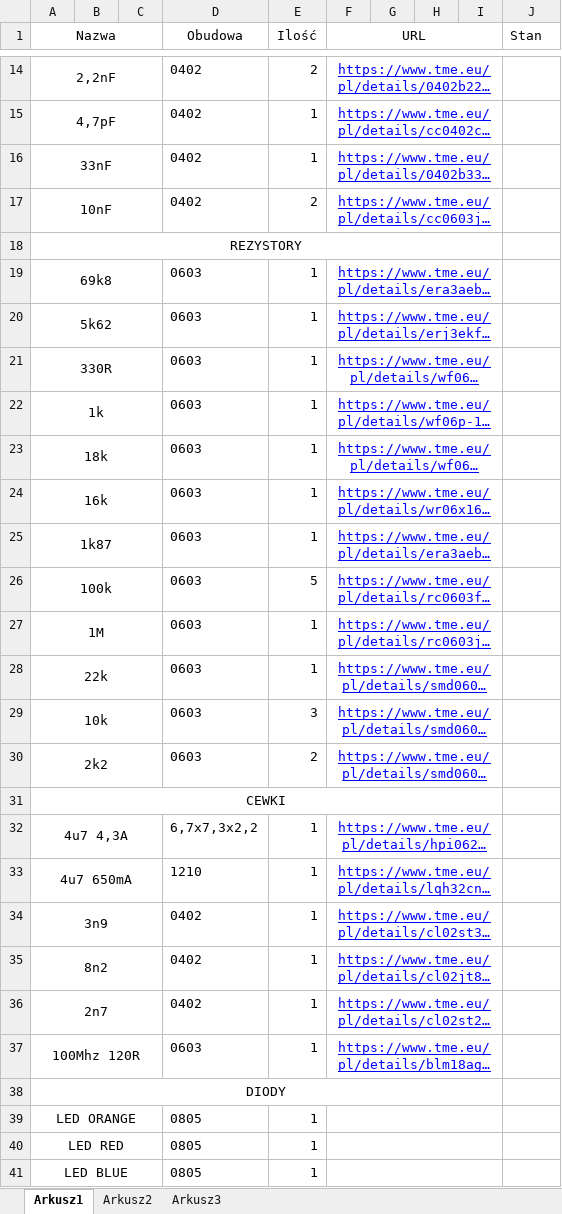
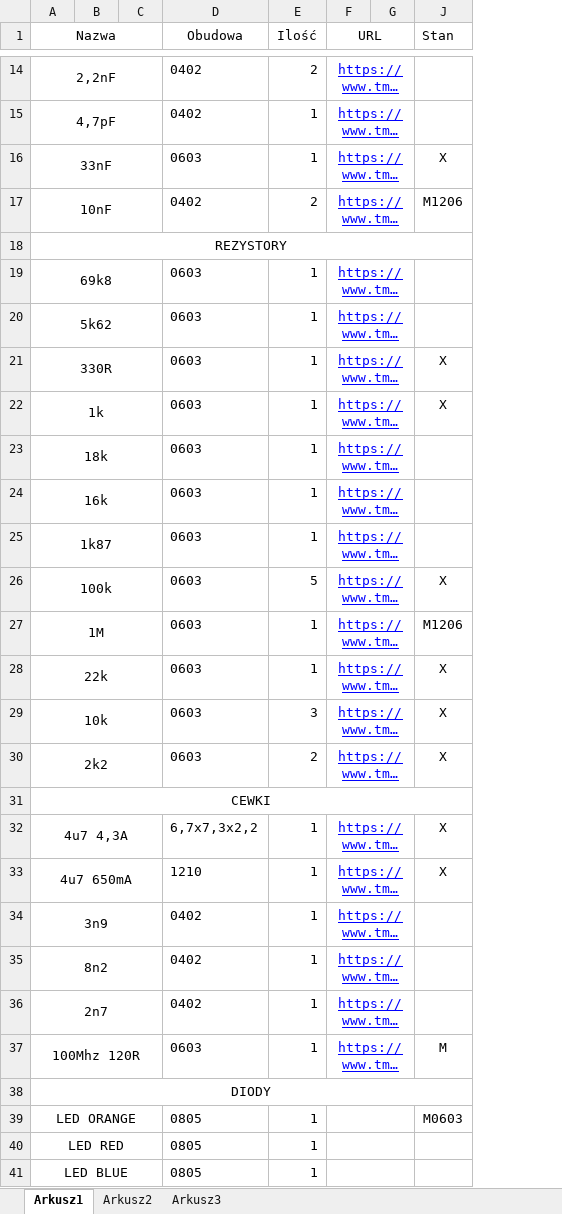
Before and after one commit to klebol/Klebot_PCB, an Excel workbook: bom.xlsx, sheet Arkusz1, drawn as a sheet; only a part is shown, gaps mark what is left out; long unchanged cells end in …; values as stored, in another font and other column widths than the file's, no borders; the diff covers the shown part only; the diff names each change by its address in the sheet, - before the commit and + after, or states it on an @@ line.

```diff
--- a/bom.xlsx (sheet Arkusz1)
+++ b/bom.xlsx (sheet Arkusz1)
@@ column H hidden, empty @@
@@ column I hidden, empty @@
-D16 (Obudowa): 0402
+D16 (Obudowa): 0603
-J16 (Stan): (empty)
+J16 (Stan): X
-J17 (Stan): (empty)
+J17 (Stan): M1206
-A18:I18 merged
+A18:J18 merged
-J21:J22 (Stan): (empty)
+J21:J22 (Stan): X
-J26 (Stan): (empty)
+J26 (Stan): X
-J27 (Stan): (empty)
+J27 (Stan): M1206
-J28:J30 (Stan): (empty)
+J28:J30 (Stan): X
-A31:I31 merged
+A31:J31 merged
-J32:J33 (Stan): (empty)
+J32:J33 (Stan): X
-J37 (Stan): (empty)
+J37 (Stan): M
-A38:I38 merged
+A38:J38 merged
-J39 (Stan): (empty)
+J39 (Stan): M0603
```
Also changed, not shown: 15 edited cells and merged cells elsewhere in this sheet, sheet Arkusz2, 4 other files.
